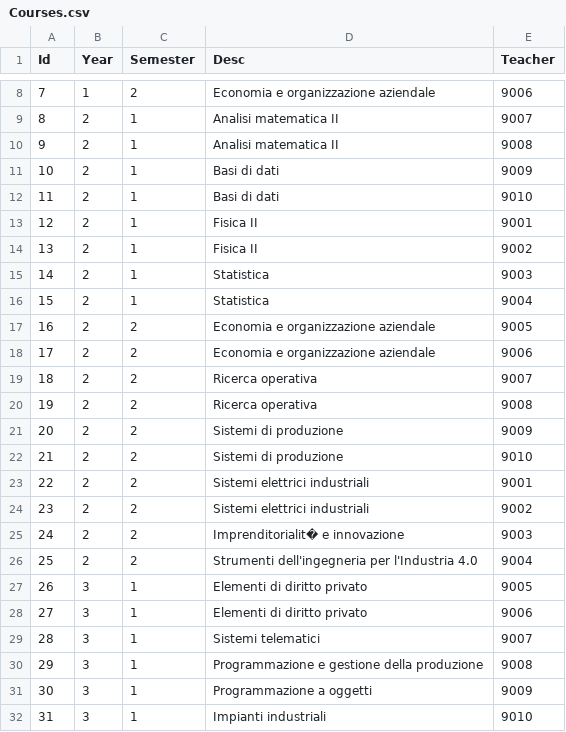
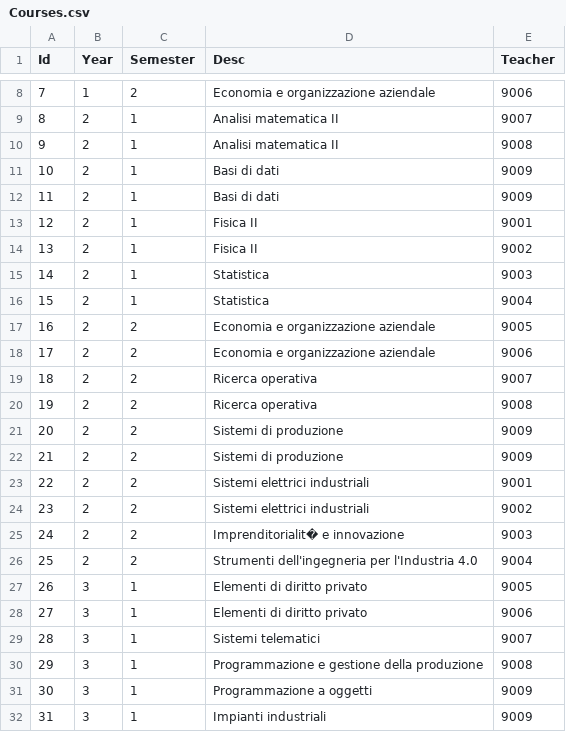
Before and after one commit to Thefolle/PULSeBS_Repo, a CSV file: CSVfiles/Courses.csv, drawn as a sheet; only a part is shown, gaps mark what is left out.

```diff
--- a/CSVfiles/Courses.csv
+++ b/CSVfiles/Courses.csv
@@ -11,3 +11,3 @@ Id,Year,Semester,Desc,Teacher
 10,2,1,Basi di dati,9009
-11,2,1,Basi di dati,9010
+11,2,1,Basi di dati,9009
 12,2,1,Fisica II,9001
@@ -21,3 +21,3 @@ Id,Year,Semester,Desc,Teacher
 20,2,2,Sistemi di produzione,9009
-21,2,2,Sistemi di produzione,9010
+21,2,2,Sistemi di produzione,9009
 22,2,2,Sistemi elettrici industriali,9001
@@ -31,2 +31,2 @@ Id,Year,Semester,Desc,Teacher
 30,3,1,Programmazione a oggetti,9009
-31,3,1,Impianti industriali,9010
+31,3,1,Impianti industriali,9009
```
Also changed, not shown: CSVfiles/Enrollment.csv, CSVfiles/Lectures.csv, 1 other file.
